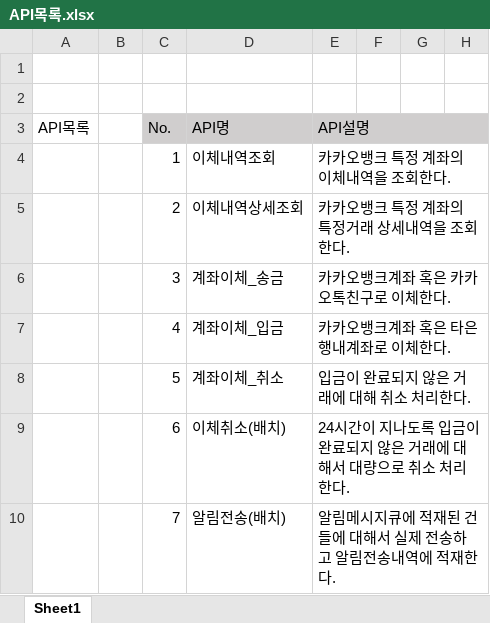
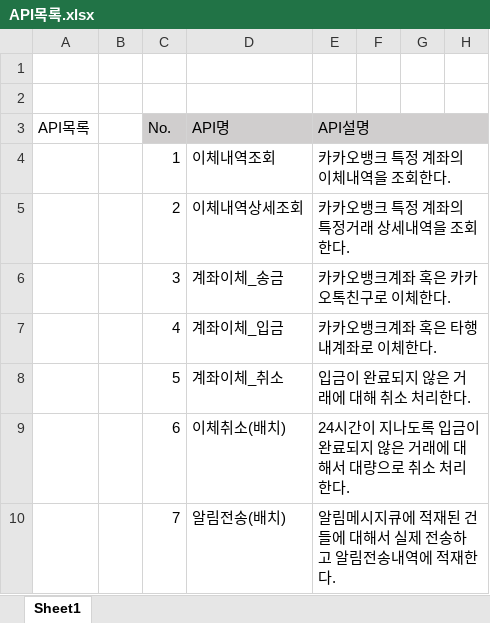
Before and after one commit to NohKeun/kakao, an Excel workbook: src/main/resources/files/API목록.xlsx, sheet Sheet1, drawn as a sheet; only a part is shown; values as stored, in another font and other column widths than the file's, no borders; the diff names each change by its address in the sheet, - before the commit and + after, or states it on an @@ line.

```diff
--- a/src/main/resources/files/API목록.xlsx (sheet Sheet1)
+++ b/src/main/resources/files/API목록.xlsx (sheet Sheet1)
-E7 (API설명): 카카오뱅크계좌 혹은 타은행내계좌로 이체한다.
+E7 (API설명): 카카오뱅크계좌 혹은 타행내계좌로 이체한다.
```
Also changed, not shown: src/main/resources/files/테이블목록.xlsx, 2 other files.
